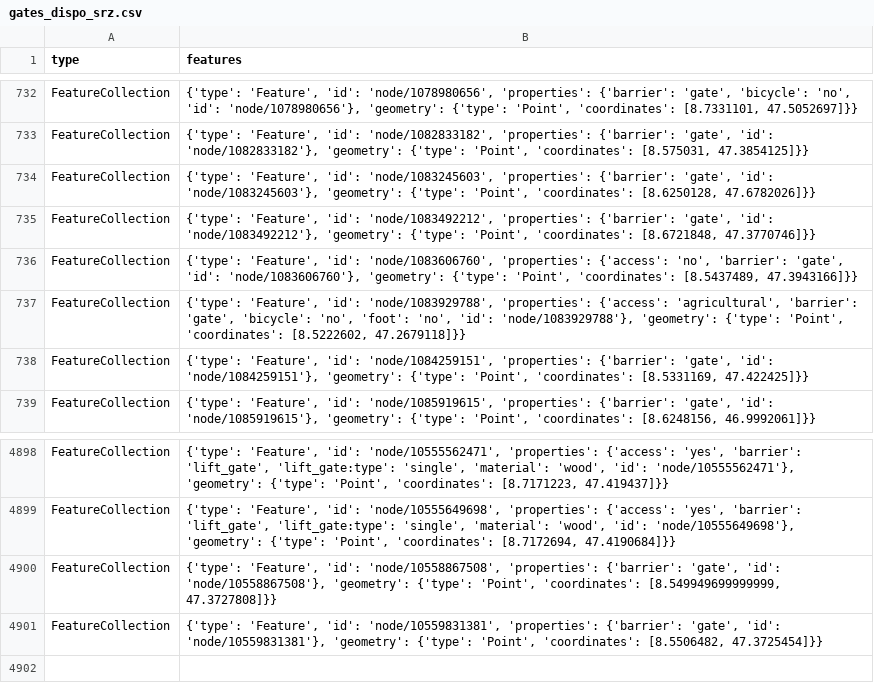
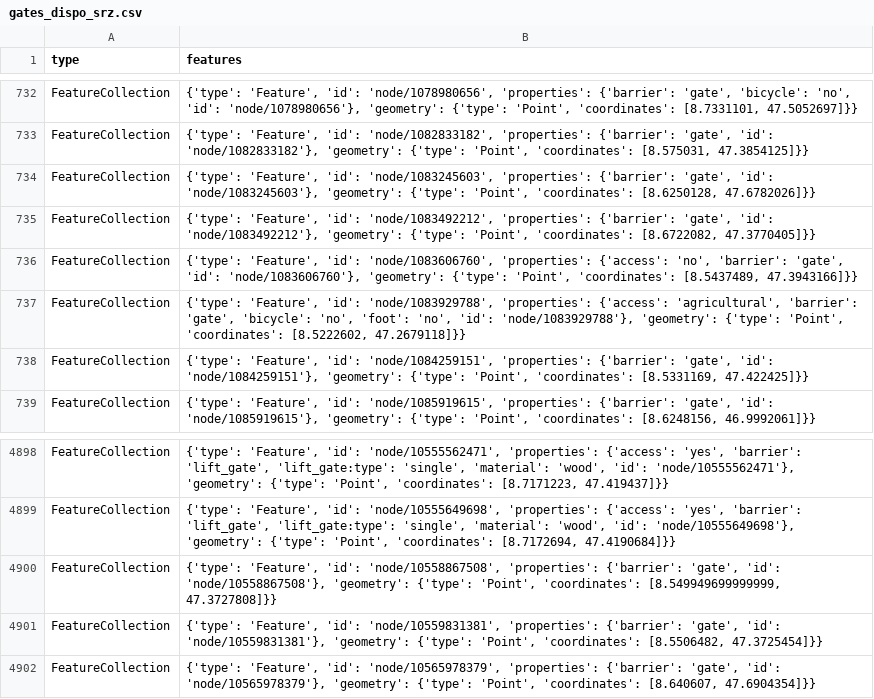
Before and after one commit to chnuessli/elz-data, a CSV file: data/csv/access/gates/gates_dispo_srz.csv, drawn as a sheet; only a part is shown, gaps mark what is left out.

```diff
--- a/data/csv/access/gates/gates_dispo_srz.csv
+++ b/data/csv/access/gates/gates_dispo_srz.csv
@@ -734,3 +734,3 @@ FeatureCollection,"{'type': 'Feature', 'id': 'node/1082833182', 'properties': {'
 FeatureCollection,"{'type': 'Feature', 'id': 'node/1083245603', 'properties': {'barrier': 'gate', 'id': 'node/1083245603'}, 'geometry': {'type': 'Point', 'coordinates': [8.6250128, 47.6782026]}}"
-FeatureCollection,"{'type': 'Feature', 'id': 'node/1083492212', 'properties': {'barrier': 'gate', 'id': 'node/1083492212'}, 'geometry': {'type': 'Point', 'coordinates': [8.6721848, 47.3770746]}}"
+FeatureCollection,"{'type': 'Feature', 'id': 'node/1083492212', 'properties': {'barrier': 'gate', 'id': 'node/1083492212'}, 'geometry': {'type': 'Point', 'coordinates': [8.6722082, 47.3770405]}}"
 FeatureCollection,"{'type': 'Feature', 'id': 'node/1083606760', 'properties': {'access': 'no', 'barrier': 'gate', 'id': 'node/1083606760'}, 'geometry': {'type': 'Point', 'coordinates': [8.5437489, 47.3943166]}}"
@@ -4901 +4901,2 @@ FeatureCollection,"{'type': 'Feature', 'id': 'node/10558867508', 'properties': {
 FeatureCollection,"{'type': 'Feature', 'id': 'node/10559831381', 'properties': {'barrier': 'gate', 'id': 'node/10559831381'}, 'geometry': {'type': 'Point', 'coordinates': [8.5506482, 47.3725454]}}"
+FeatureCollection,"{'type': 'Feature', 'id': 'node/10565978379', 'properties': {'barrier': 'gate', 'id': 'node/10565978379'}, 'geometry': {'type': 'Point', 'coordinates': [8.640607, 47.6904354]}}"
```
Also changed, not shown: data/csv/access/gates/gates_kt_zh.csv, data/csv/facilities/hospital/hospital_switzerland.csv, 7 other files.
